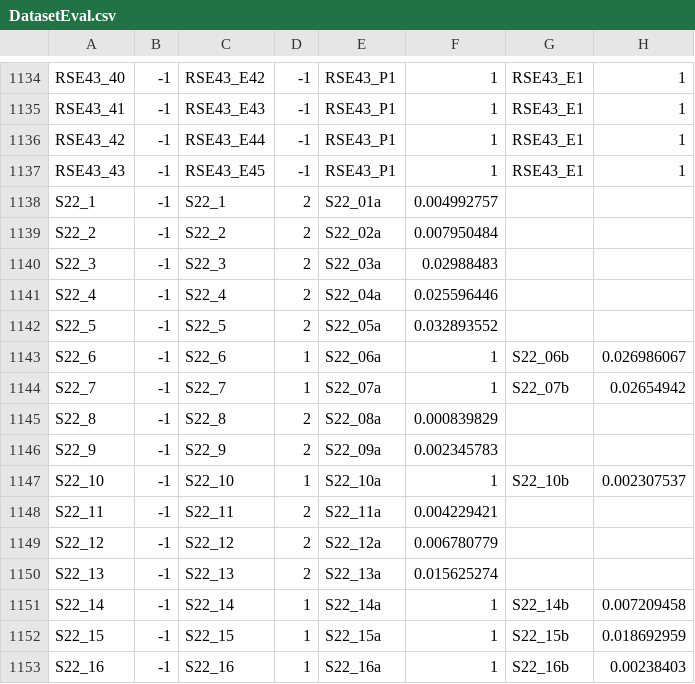
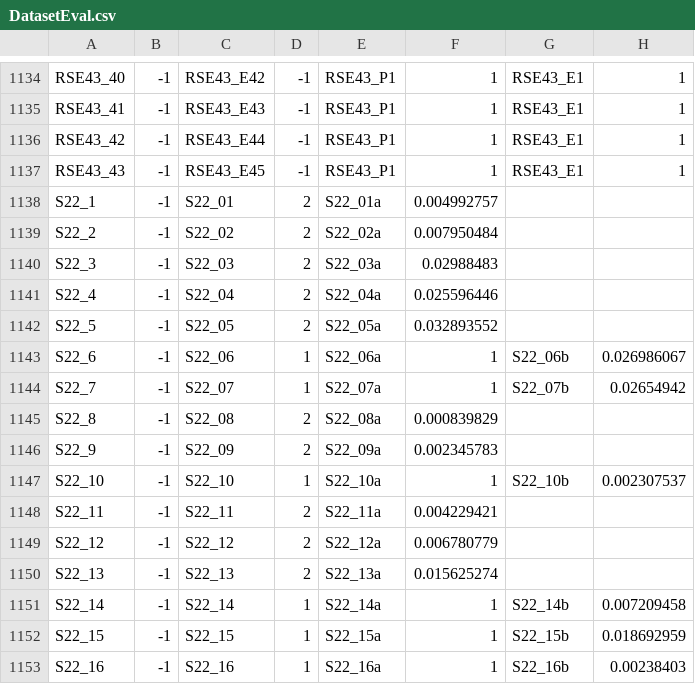
Before and after one commit to peverati/ACCDB, a CSV file: Databases/GMTKN/GMTKN55/DatasetEval.csv, drawn as a sheet; only a part is shown, gaps mark what is left out; the diff names each change by its address in the sheet, - before the commit and + after, or states it on an @@ line.

```diff
--- a/Databases/GMTKN/GMTKN55/DatasetEval.csv
+++ b/Databases/GMTKN/GMTKN55/DatasetEval.csv
-C1138: S22_1
+C1138: S22_01
-C1139: S22_2
+C1139: S22_02
-C1140: S22_3
+C1140: S22_03
-C1141: S22_4
+C1141: S22_04
-C1142: S22_5
+C1142: S22_05
-C1143: S22_6
+C1143: S22_06
-C1144: S22_7
+C1144: S22_07
-C1145: S22_8
+C1145: S22_08
-C1146: S22_9
+C1146: S22_09
```
Also changed, not shown: Databases/GMTKN/GMTKN55/DatasetEval_kcal.csv, Databases/GMTKN/GMTKN55/DatasetEval_kj.csv.
